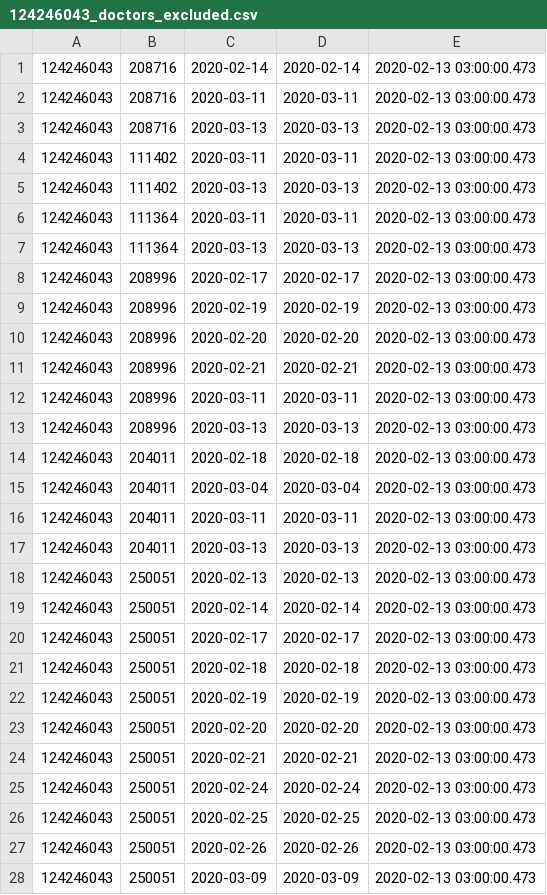
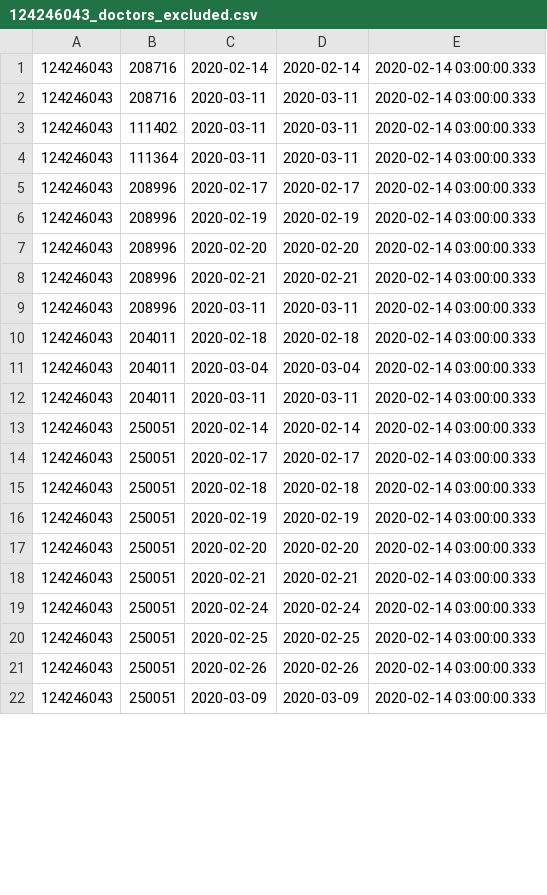
Before and after one commit to vilnius/naujosios-vilnios-poliklinika, a CSV file: 124246043_doctors_excluded.csv, drawn as a sheet; only a part is shown; the diff covers the shown part only.

```diff
--- a/124246043_doctors_excluded.csv
+++ b/124246043_doctors_excluded.csv
@@ -1,28 +1,22 @@
-124246043;208716;2020-02-14;2020-02-14;2020-02-13 03:00:00.473
-124246043;208716;2020-03-11;2020-03-11;2020-02-13 03:00:00.473
-124246043;208716;2020-03-13;2020-03-13;2020-02-13 03:00:00.473
-124246043;111402;2020-03-11;2020-03-11;2020-02-13 03:00:00.473
-124246043;111402;2020-03-13;2020-03-13;2020-02-13 03:00:00.473
-124246043;111364;2020-03-11;2020-03-11;2020-02-13 03:00:00.473
-124246043;111364;2020-03-13;2020-03-13;2020-02-13 03:00:00.473
-124246043;208996;2020-02-17;2020-02-17;2020-02-13 03:00:00.473
-124246043;208996;2020-02-19;2020-02-19;2020-02-13 03:00:00.473
-124246043;208996;2020-02-20;2020-02-20;2020-02-13 03:00:00.473
-124246043;208996;2020-02-21;2020-02-21;2020-02-13 03:00:00.473
-124246043;208996;2020-03-11;2020-03-11;2020-02-13 03:00:00.473
-124246043;208996;2020-03-13;2020-03-13;2020-02-13 03:00:00.473
-124246043;204011;2020-02-18;2020-02-18;2020-02-13 03:00:00.473
-124246043;204011;2020-03-04;2020-03-04;2020-02-13 03:00:00.473
-124246043;204011;2020-03-11;2020-03-11;2020-02-13 03:00:00.473
-124246043;204011;2020-03-13;2020-03-13;2020-02-13 03:00:00.473
-124246043;250051;2020-02-13;2020-02-13;2020-02-13 03:00:00.473
-124246043;250051;2020-02-14;2020-02-14;2020-02-13 03:00:00.473
-124246043;250051;2020-02-17;2020-02-17;2020-02-13 03:00:00.473
-124246043;250051;2020-02-18;2020-02-18;2020-02-13 03:00:00.473
-124246043;250051;2020-02-19;2020-02-19;2020-02-13 03:00:00.473
-124246043;250051;2020-02-20;2020-02-20;2020-02-13 03:00:00.473
-124246043;250051;2020-02-21;2020-02-21;2020-02-13 03:00:00.473
-124246043;250051;2020-02-24;2020-02-24;2020-02-13 03:00:00.473
-124246043;250051;2020-02-25;2020-02-25;2020-02-13 03:00:00.473
-124246043;250051;2020-02-26;2020-02-26;2020-02-13 03:00:00.473
-124246043;250051;2020-03-09;2020-03-09;2020-02-13 03:00:00.473
+124246043;208716;2020-02-14;2020-02-14;2020-02-14 03:00:00.333
+124246043;208716;2020-03-11;2020-03-11;2020-02-14 03:00:00.333
+124246043;111402;2020-03-11;2020-03-11;2020-02-14 03:00:00.333
+124246043;111364;2020-03-11;2020-03-11;2020-02-14 03:00:00.333
+124246043;208996;2020-02-17;2020-02-17;2020-02-14 03:00:00.333
+124246043;208996;2020-02-19;2020-02-19;2020-02-14 03:00:00.333
+124246043;208996;2020-02-20;2020-02-20;2020-02-14 03:00:00.333
+124246043;208996;2020-02-21;2020-02-21;2020-02-14 03:00:00.333
+124246043;208996;2020-03-11;2020-03-11;2020-02-14 03:00:00.333
+124246043;204011;2020-02-18;2020-02-18;2020-02-14 03:00:00.333
+124246043;204011;2020-03-04;2020-03-04;2020-02-14 03:00:00.333
+124246043;204011;2020-03-11;2020-03-11;2020-02-14 03:00:00.333
+124246043;250051;2020-02-14;2020-02-14;2020-02-14 03:00:00.333
+124246043;250051;2020-02-17;2020-02-17;2020-02-14 03:00:00.333
+124246043;250051;2020-02-18;2020-02-18;2020-02-14 03:00:00.333
+124246043;250051;2020-02-19;2020-02-19;2020-02-14 03:00:00.333
+124246043;250051;2020-02-20;2020-02-20;2020-02-14 03:00:00.333
+124246043;250051;2020-02-21;2020-02-21;2020-02-14 03:00:00.333
+124246043;250051;2020-02-24;2020-02-24;2020-02-14 03:00:00.333
+124246043;250051;2020-02-25;2020-02-25;2020-02-14 03:00:00.333
+124246043;250051;2020-02-26;2020-02-26;2020-02-14 03:00:00.333
+124246043;250051;2020-03-09;2020-03-09;2020-02-14 03:00:00.333
```
Also changed, not shown: 6 removed rows and 14 edited cells elsewhere in this file, 124246043_family_doctors_list.csv, 1 other file.
